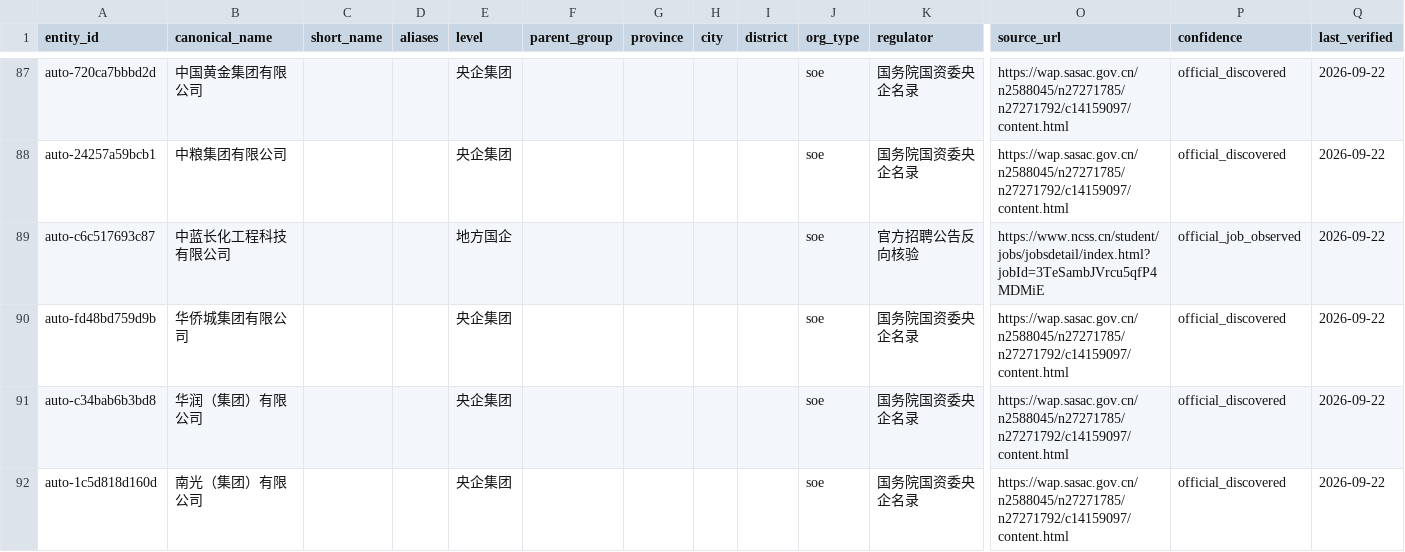
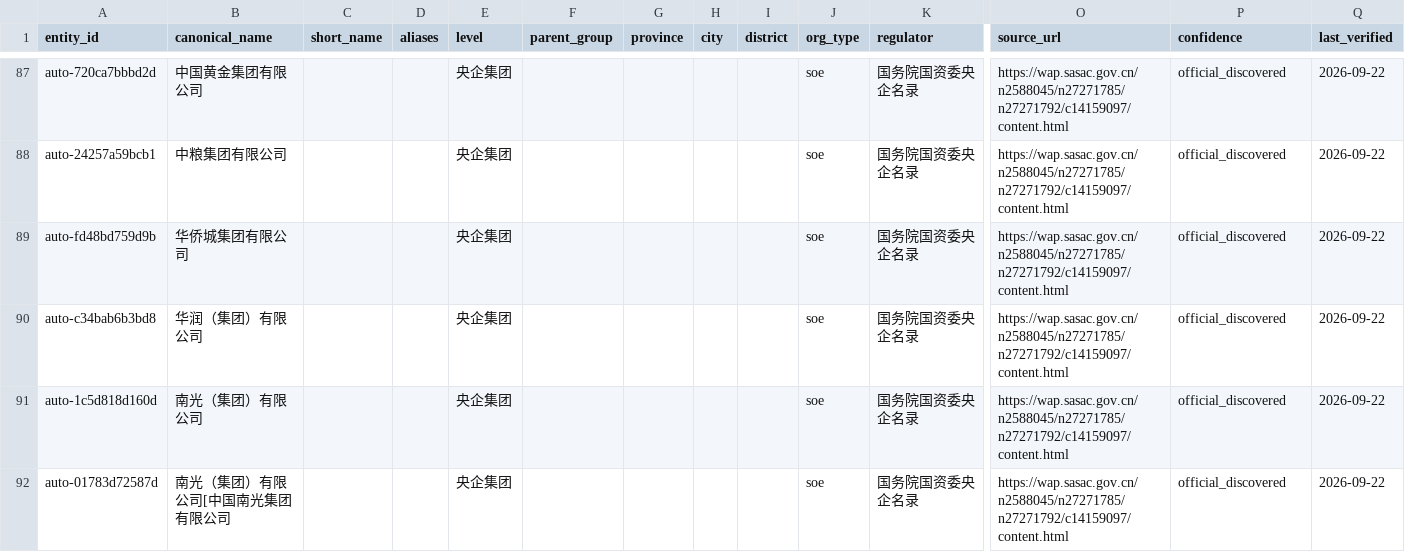
Before and after one commit to wanlingren/job-radar, a CSV file: config/soe_registry_generated.csv, drawn as a sheet; only a part is shown, gaps mark what is left out; the shorter side is filled out with more unchanged rows; removed rows and columns are numbered as before the commit, all else as after; rows hold the shown columns only; the diff covers the shown part only; the diff names each change by its address in the sheet, - before the commit and + after, or states it on an @@ line.

```diff
--- a/config/soe_registry_generated.csv
+++ b/config/soe_registry_generated.csv
-row 89: auto-c6c517693c87 | 中蓝长化工程科技有限公司 |  |  | 地方国企 |  |  |  |  | soe | 官方招聘公告反向核验 | https://www.ncss.cn/student/jobs/jobsdetail/index.html?jobId=3TeSambJVrcu5qfP4MDMiE | official_job_observed | 2026-09-22
```
Also changed, not shown: 3 added rows and 2 removed rows elsewhere in this file, 12 other files.
